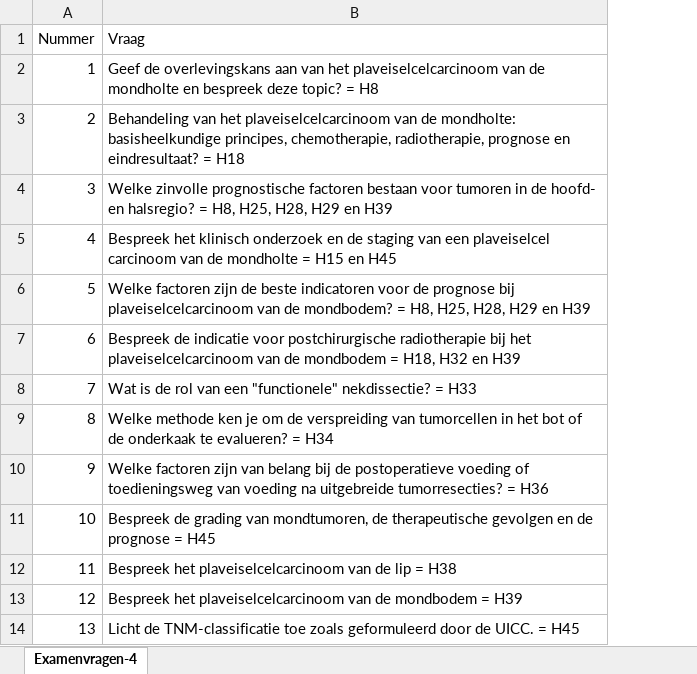
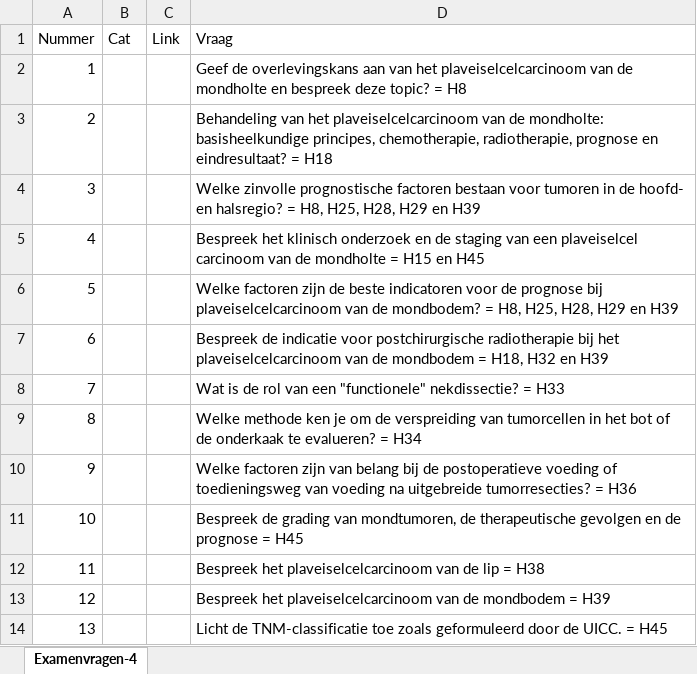
Before and after one commit to Fredericvdc/MKASummaries, an Excel workbook: Examenvragen-4.xlsx, sheet Examenvragen-4, drawn as a sheet; only a part is shown; values as stored, in another font and other column widths than the file's, no borders; the diff names each change by its address in the sheet, - before the commit and + after, or states it on an @@ line.

```diff
--- a/Examenvragen-4.xlsx (sheet Examenvragen-4)
+++ b/Examenvragen-4.xlsx (sheet Examenvragen-4)
+column B (Cat), empty
+column C (Link), empty
```
Also changed, not shown: Examenvragen-2.xlsx, 17 other files.
